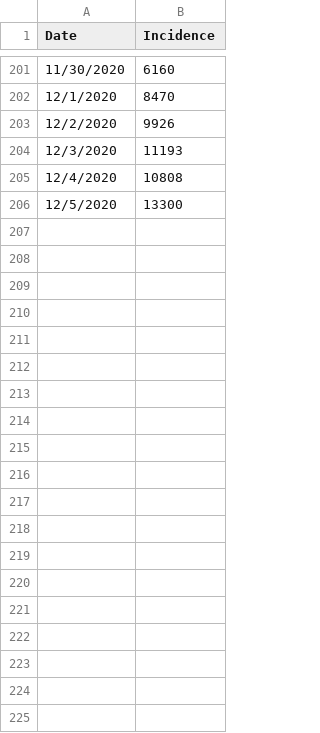
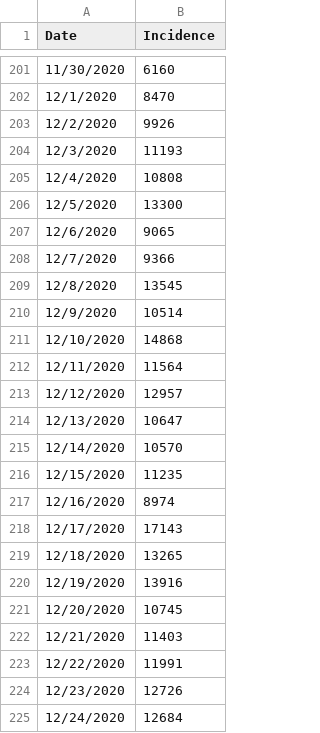
Before and after one commit to hmnguye/Incidence-Census-Model, a CSV file: CRI_Incidence.csv, drawn as a sheet; only a part is shown, gaps mark what is left out; the diff covers the shown part only.

```diff
--- a/CRI_Incidence.csv
+++ b/CRI_Incidence.csv
@@ -206 +206,20 @@ Date,Incidence
 12/5/2020,13300
+12/6/2020,9065
+12/7/2020,9366
+12/8/2020,13545
+12/9/2020,10514
+12/10/2020,14868
+12/11/2020,11564
+12/12/2020,12957
+12/13/2020,10647
+12/14/2020,10570
+12/15/2020,11235
+12/16/2020,8974
+12/17/2020,17143
+12/18/2020,13265
+12/19/2020,13916
+12/20/2020,10745
+12/21/2020,11403
+12/22/2020,11991
+12/23/2020,12726
+12/24/2020,12684
```
Also changed, not shown: 16 added rows elsewhere in this file, Hospital_Stats.csv.
